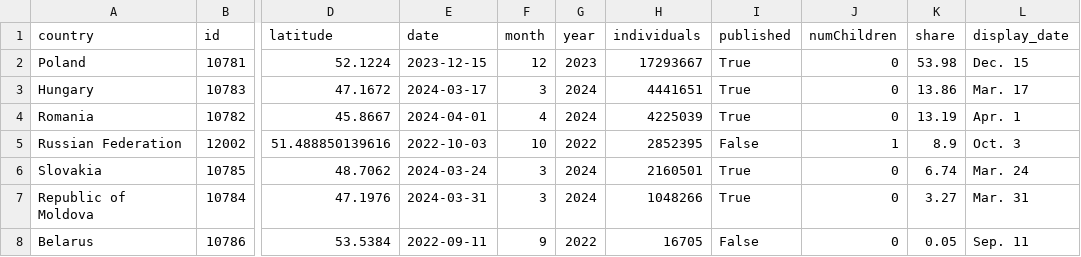
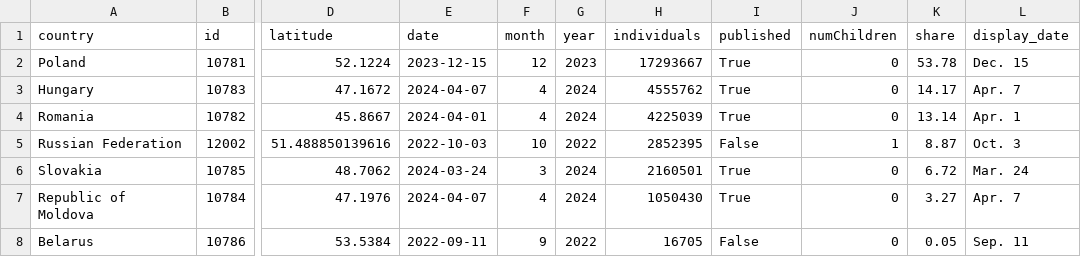
Before and after one commit to gridviz/ukraine-refugees, a CSV file: data/processed/ukraine_refugees_totals_countries.csv, drawn as a sheet; only a part is shown, gaps mark what is left out; the diff names each change by its address in the sheet, - before the commit and + after, or states it on an @@ line.

```diff
--- a/data/processed/ukraine_refugees_totals_countries.csv
+++ b/data/processed/ukraine_refugees_totals_countries.csv
-K2 (share): 53.98
+K2 (share): 53.78
-E3 (date): 2024-03-17
+E3 (date): 2024-04-07
-F3 (month): 3
+F3 (month): 4
-H3 (individuals): 4441651
+H3 (individuals): 4555762
-K3 (share): 13.86
+K3 (share): 14.17
-L3 (display_date): Mar. 17
+L3 (display_date): Apr. 7
-K4 (share): 13.19
+K4 (share): 13.14
-K5 (share): 8.9
+K5 (share): 8.87
-K6 (share): 6.74
+K6 (share): 6.72
-E7 (date): 2024-03-31
+E7 (date): 2024-04-07
-F7 (month): 3
+F7 (month): 4
-H7 (individuals): 1048266
+H7 (individuals): 1050430
-L7 (display_date): Mar. 31
+L7 (display_date): Apr. 7
```
Also changed, not shown: data/processed/ukraine_refugees_totals_timeseries.csv.
